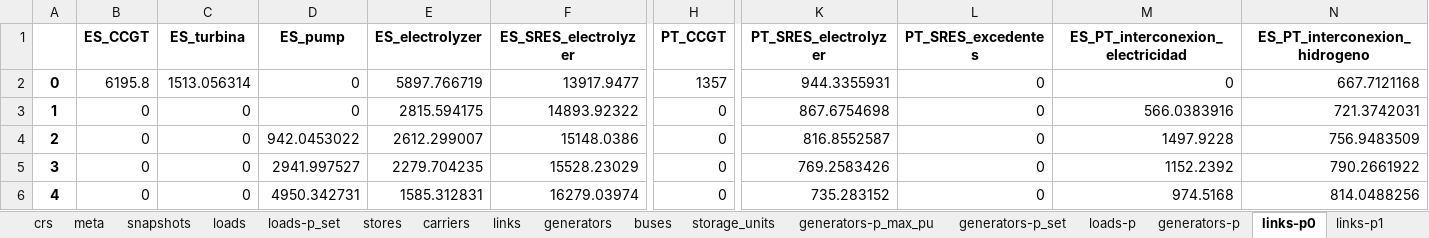
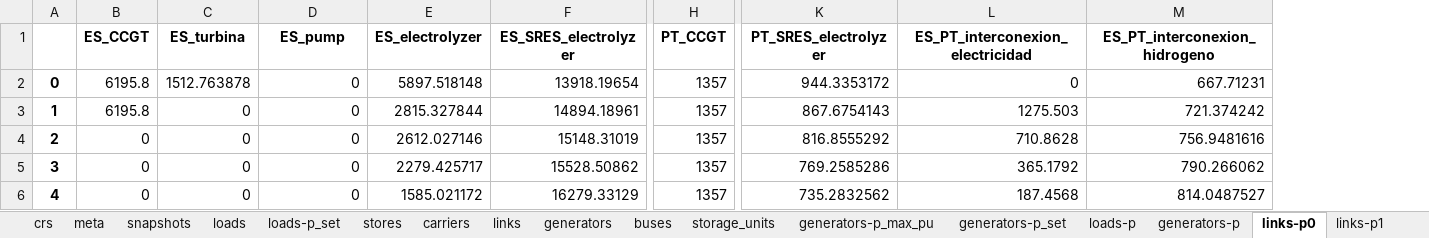
Before and after one commit to anabatres28-png/Dispatching-Project-in-PypSA, an Excel workbook: hojas_de_datos/ResultadosBenchMarking.xlsx, sheet links-p0, drawn as a sheet; only a part is shown, gaps mark what is left out; values as stored, in another font and other column widths than the file's, no borders; removed rows and columns are numbered as before the commit, all else as after; the diff covers the shown part only; the diff names each change by its address in the sheet, - before the commit and + after, or states it on an @@ line.

```diff
--- a/hojas_de_datos/ResultadosBenchMarking.xlsx (sheet links-p0)
+++ b/hojas_de_datos/ResultadosBenchMarking.xlsx (sheet links-p0)
-column L (PT_SRES_excedentes), rows 2-6: all 0
-C2 (ES_turbina): 1513.056314
+C2 (ES_turbina): 1512.763878
-E2 (ES_electrolyzer): 5897.766719
+E2 (ES_electrolyzer): 5897.518148
-F2 (ES_SRES_electrolyzer): 13917.9477
+F2 (ES_SRES_electrolyzer): 13918.19654
-K2 (PT_SRES_electrolyzer): 944.3355931
+K2 (PT_SRES_electrolyzer): 944.3353172
-M2 (ES_PT_interconexion_hidrogeno): 667.7121168
+M2 (ES_PT_interconexion_hidrogeno): 667.71231
-B3 (ES_CCGT): 0
+B3 (ES_CCGT): 6195.8
-E3 (ES_electrolyzer): 2815.594175
+E3 (ES_electrolyzer): 2815.327844
-F3 (ES_SRES_electrolyzer): 14893.92322
+F3 (ES_SRES_electrolyzer): 14894.18961
-H3:H6 (PT_CCGT): 0
+H3:H6 (PT_CCGT): 1357
-K3 (PT_SRES_electrolyzer): 867.6754698
+K3 (PT_SRES_electrolyzer): 867.6754143
-L3 (ES_PT_interconexion_electricidad): 566.0383916
+L3 (ES_PT_interconexion_electricidad): 1275.503
-M3 (ES_PT_interconexion_hidrogeno): 721.3742031
+M3 (ES_PT_interconexion_hidrogeno): 721.374242
-D4 (ES_pump): 942.0453022
+D4 (ES_pump): 0
-E4 (ES_electrolyzer): 2612.299007
+E4 (ES_electrolyzer): 2612.027146
-F4 (ES_SRES_electrolyzer): 15148.0386
+F4 (ES_SRES_electrolyzer): 15148.31019
-K4 (PT_SRES_electrolyzer): 816.8552587
+K4 (PT_SRES_electrolyzer): 816.8555292
-L4 (ES_PT_interconexion_electricidad): 1497.9228
+L4 (ES_PT_interconexion_electricidad): 710.8628
-M4 (ES_PT_interconexion_hidrogeno): 756.9483509
+M4 (ES_PT_interconexion_hidrogeno): 756.9481616
-D5 (ES_pump): 2941.997527
+D5 (ES_pump): 0
-E5 (ES_electrolyzer): 2279.704235
+E5 (ES_electrolyzer): 2279.425717
-F5 (ES_SRES_electrolyzer): 15528.23029
+F5 (ES_SRES_electrolyzer): 15528.50862
-K5 (PT_SRES_electrolyzer): 769.2583426
+K5 (PT_SRES_electrolyzer): 769.2585286
-L5 (ES_PT_interconexion_electricidad): 1152.2392
+L5 (ES_PT_interconexion_electricidad): 365.1792
-M5 (ES_PT_interconexion_hidrogeno): 790.2661922
+M5 (ES_PT_interconexion_hidrogeno): 790.266062
-D6 (ES_pump): 4950.342731
+D6 (ES_pump): 0
-E6 (ES_electrolyzer): 1585.312831
+E6 (ES_electrolyzer): 1585.021172
-F6 (ES_SRES_electrolyzer): 16279.03974
+F6 (ES_SRES_electrolyzer): 16279.33129
-K6 (PT_SRES_electrolyzer): 735.283152
+K6 (PT_SRES_electrolyzer): 735.2832562
-L6 (ES_PT_interconexion_electricidad): 974.5168
+L6 (ES_PT_interconexion_electricidad): 187.4568
-M6 (ES_PT_interconexion_hidrogeno): 814.0488256
+M6 (ES_PT_interconexion_hidrogeno): 814.0487527
```
Also changed, not shown: 669 edited cells elsewhere in this sheet, sheet buses-marginal_price, sheet links-p1, sheet generators-p, sheet storage_units-state_of_charge, sheet generators-p_max_pu, sheet storage_units-p, 6 more sheets, Parte III. Modelo España-Portugal-Francia/modelo BenchMarking.xlsx, hojas_de_datos/estructura renovables y sres perfiles.xlsx, 3 other files.
